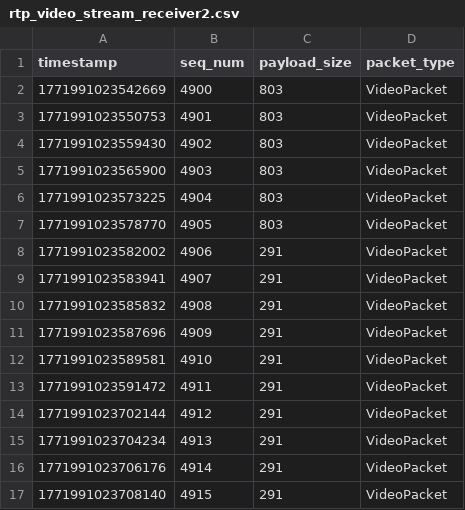
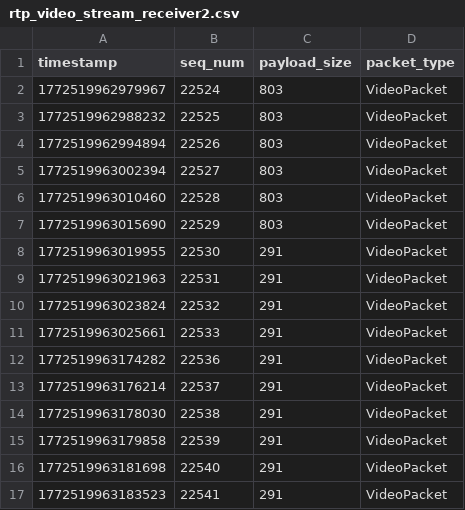
Before and after one commit to XYT874264076/customizationFEC, a CSV file: outputFile/peer1/rtp_video_stream_receiver2.csv, drawn as a sheet; only a part is shown; the diff covers the shown part only.

```diff
--- a/outputFile/peer1/rtp_video_stream_receiver2.csv
+++ b/outputFile/peer1/rtp_video_stream_receiver2.csv
@@ -1,17 +1,17 @@
 timestamp,seq_num,payload_size,packet_type
-1771991023542669,4900,803,VideoPacket
-1771991023550753,4901,803,VideoPacket
-1771991023559430,4902,803,VideoPacket
-1771991023565900,4903,803,VideoPacket
-1771991023573225,4904,803,VideoPacket
-1771991023578770,4905,803,VideoPacket
-1771991023582002,4906,291,VideoPacket
-1771991023583941,4907,291,VideoPacket
-1771991023585832,4908,291,VideoPacket
-1771991023587696,4909,291,VideoPacket
-1771991023589581,4910,291,VideoPacket
-1771991023591472,4911,291,VideoPacket
-1771991023702144,4912,291,VideoPacket
-1771991023704234,4913,291,VideoPacket
-1771991023706176,4914,291,VideoPacket
-1771991023708140,4915,291,VideoPacket
+1772519962979967,22524,803,VideoPacket
+1772519962988232,22525,803,VideoPacket
+1772519962994894,22526,803,VideoPacket
+1772519963002394,22527,803,VideoPacket
+1772519963010460,22528,803,VideoPacket
+1772519963015690,22529,803,VideoPacket
+1772519963019955,22530,291,VideoPacket
+1772519963021963,22531,291,VideoPacket
+1772519963023824,22532,291,VideoPacket
+1772519963025661,22533,291,VideoPacket
+1772519963174282,22536,291,VideoPacket
+1772519963176214,22537,291,VideoPacket
+1772519963178030,22538,291,VideoPacket
+1772519963179858,22539,291,VideoPacket
+1772519963181698,22540,291,VideoPacket
+1772519963183523,22541,291,VideoPacket
```
Also changed, not shown: 2 added rows, 7 removed rows and 18 edited cells elsewhere in this file, outputFile/peer1/candidate_pair.csv, outputFile/peer1/inbound.csv, 23 other files.
